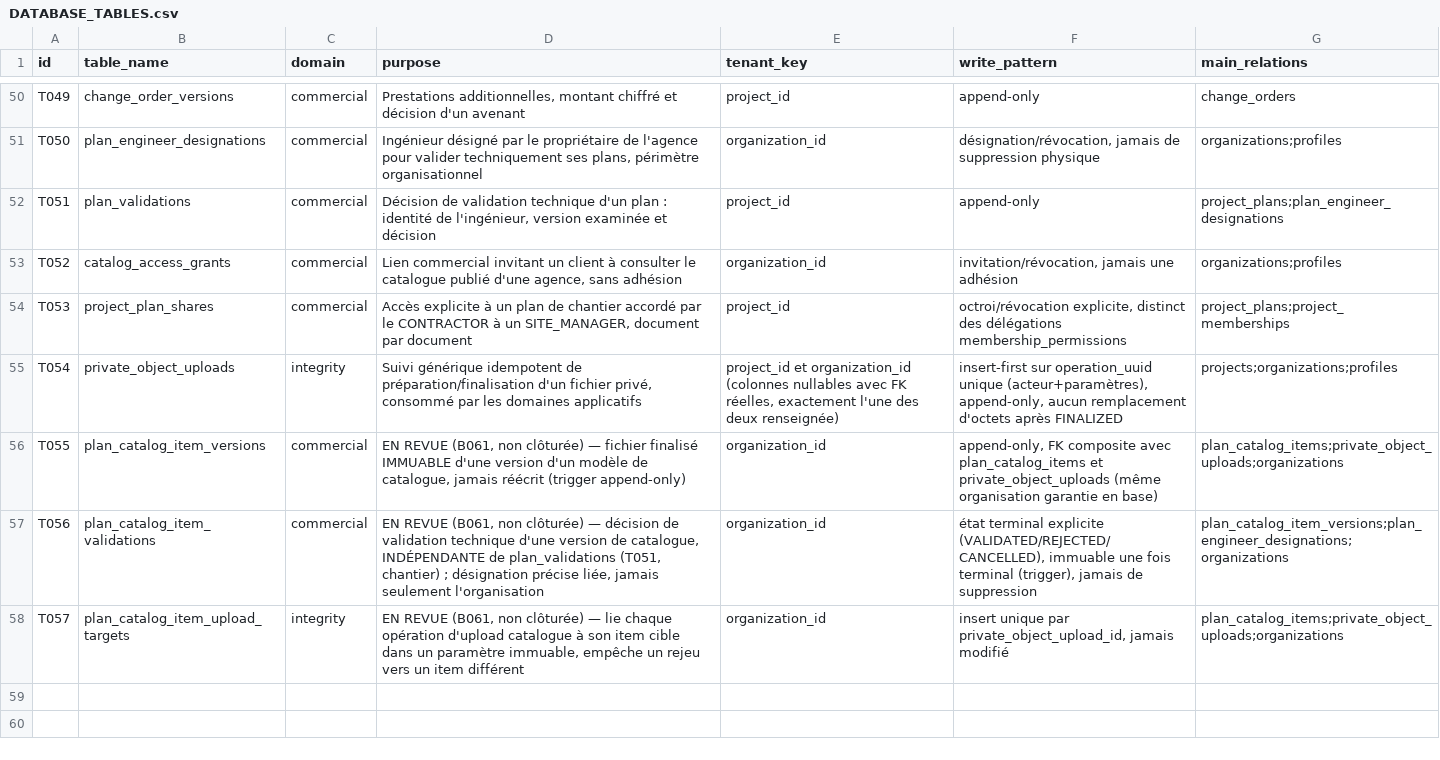
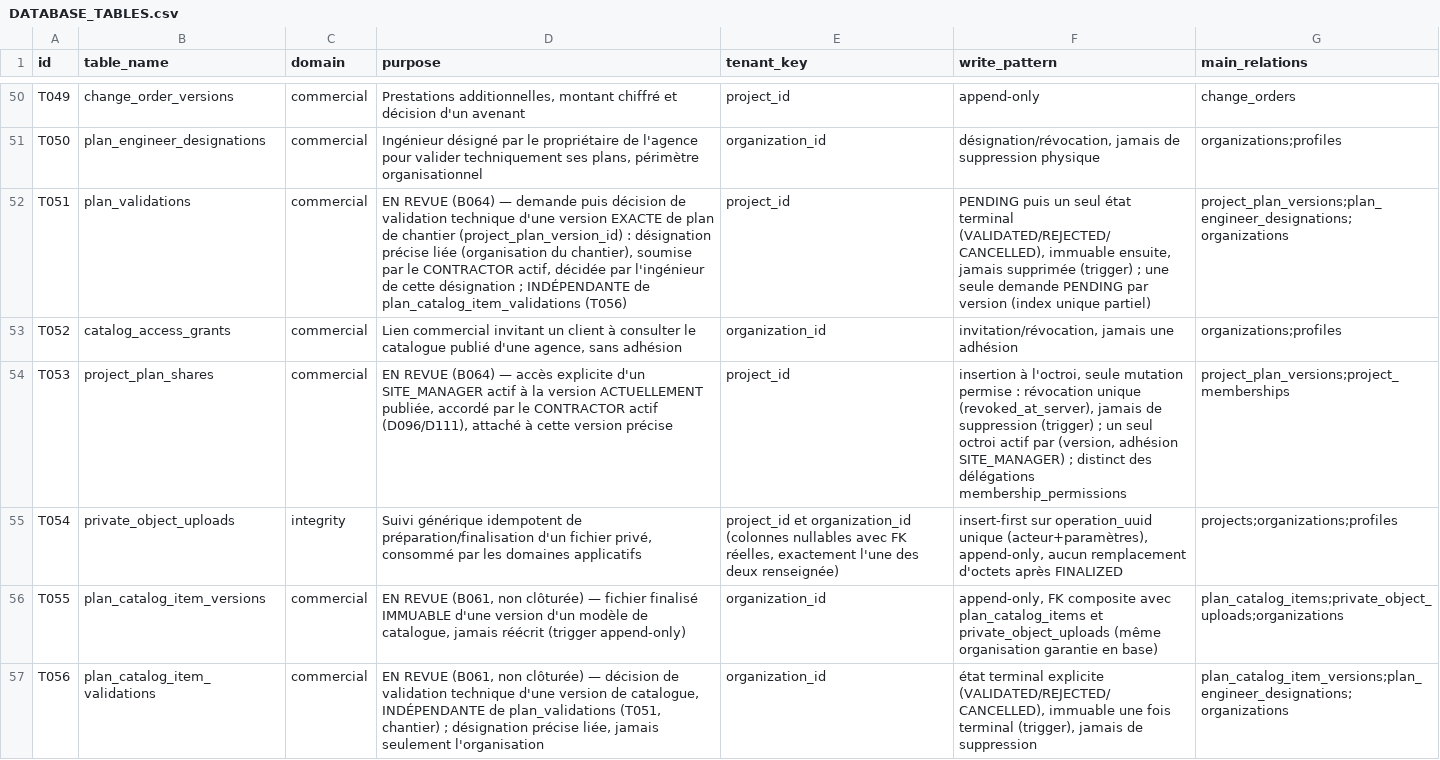
Before and after one commit to oumartata/ChantierLive, a CSV file: DATABASE_TABLES.csv, drawn as a sheet; only a part is shown, gaps mark what is left out; the shorter side is filled out with more unchanged rows; the diff covers the shown part only; the diff names each change by its address in the sheet, - before the commit and + after, or states it on an @@ line.

```diff
--- a/DATABASE_TABLES.csv
+++ b/DATABASE_TABLES.csv
-D52 (purpose): Décision de validation technique d'un plan : identité de l'ingénieur, version examinée et décision
+D52 (purpose): EN REVUE (B064) — demande puis décision de validation technique d'une version EXACTE de plan de chantier (project_plan_version_id) : désignation précise liée (organisation du chantier), soumise par le CONTRACTOR actif, décidée par l'ingénieur de cette désignation ; INDÉPENDANTE de plan_catalog_item_validations (T056)
-F52 (write_pattern): append-only
+F52 (write_pattern): PENDING puis un seul état terminal (VALIDATED/REJECTED/CANCELLED), immuable ensuite, jamais supprimée (trigger) ; une seule demande PENDING par version (index unique partiel)
-G52 (main_relations): project_plans;plan_engineer_designations
+G52 (main_relations): project_plan_versions;plan_engineer_designations;organizations
-D54 (purpose): Accès explicite à un plan de chantier accordé par le CONTRACTOR à un SITE_MANAGER, document par document
+D54 (purpose): EN REVUE (B064) — accès explicite d'un SITE_MANAGER actif à la version ACTUELLEMENT publiée, accordé par le CONTRACTOR actif (D096/D111), attaché à cette version précise
-F54 (write_pattern): octroi/révocation explicite, distinct des…
+F54 (write_pattern): insertion à l'octroi, seule mutation permise : révocation unique (revoked_at_server), jamais de suppression (trigger) ; un seul octroi actif par (version, adhésion SITE_MANAGER) ; distinct des…
-G54 (main_relations): project_plans;project_memberships
+G54 (main_relations): project_plan_versions;project_memberships
```
Also changed, not shown: 1 added row elsewhere in this file, MIGRATION_ORDER.csv, 4 other files.
